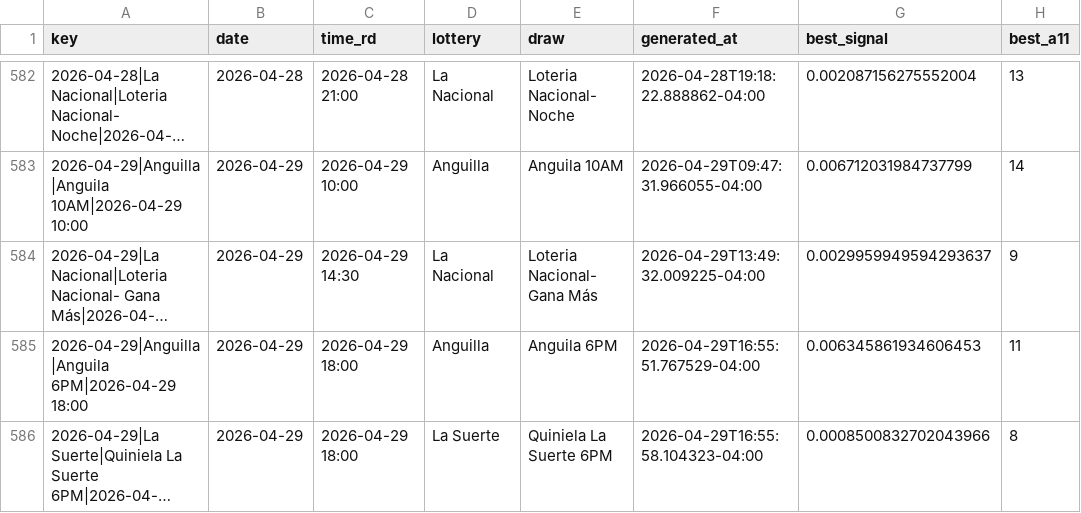
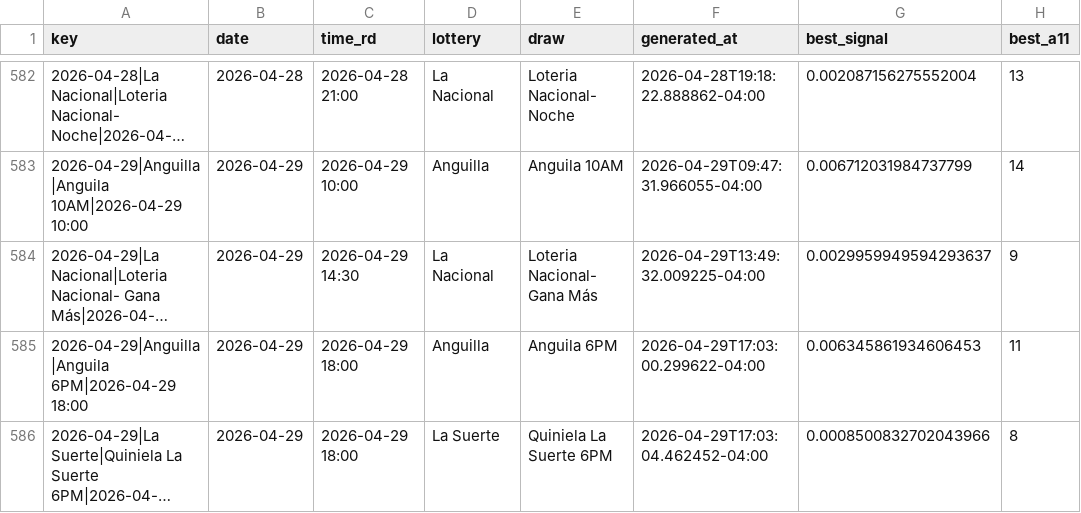
Before and after one commit to carbosota1/COMPARE, a CSV file: data/picks_log.csv, drawn as a sheet; only a part is shown, gaps mark what is left out; long unchanged cells end in …; the diff names each change by its address in the sheet, - before the commit and + after, or states it on an @@ line.

```diff
--- a/data/picks_log.csv
+++ b/data/picks_log.csv
-F585 (generated_at): 2026-04-29T16:55:51.767529-04:00
+F585 (generated_at): 2026-04-29T17:03:00.299622-04:00
-F586 (generated_at): 2026-04-29T16:55:58.104323-04:00
+F586 (generated_at): 2026-04-29T17:03:04.462452-04:00
```
Also changed, not shown: 3 other files.
